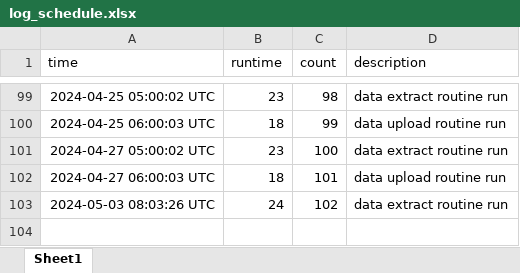
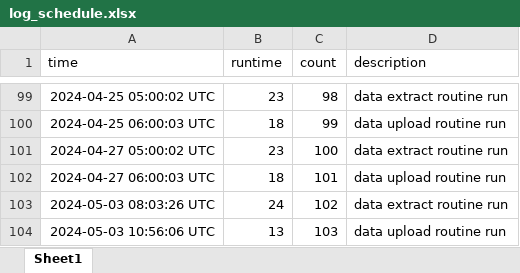
Before and after one commit to andrew-kent-1981/fantasy_premier_league, an Excel workbook: schedule/log_schedule.xlsx, sheet Sheet1, drawn as a sheet; only a part is shown, gaps mark what is left out; values as stored, in another font and other column widths than the file's, no borders; the diff names each change by its address in the sheet, - before the commit and + after, or states it on an @@ line.

```diff
--- a/schedule/log_schedule.xlsx (sheet Sheet1)
+++ b/schedule/log_schedule.xlsx (sheet Sheet1)
+row 104: 2024-05-03 10:56:06 UTC | 13 | 103 | data upload routine run
```
Also changed, not shown: 10 other files.
